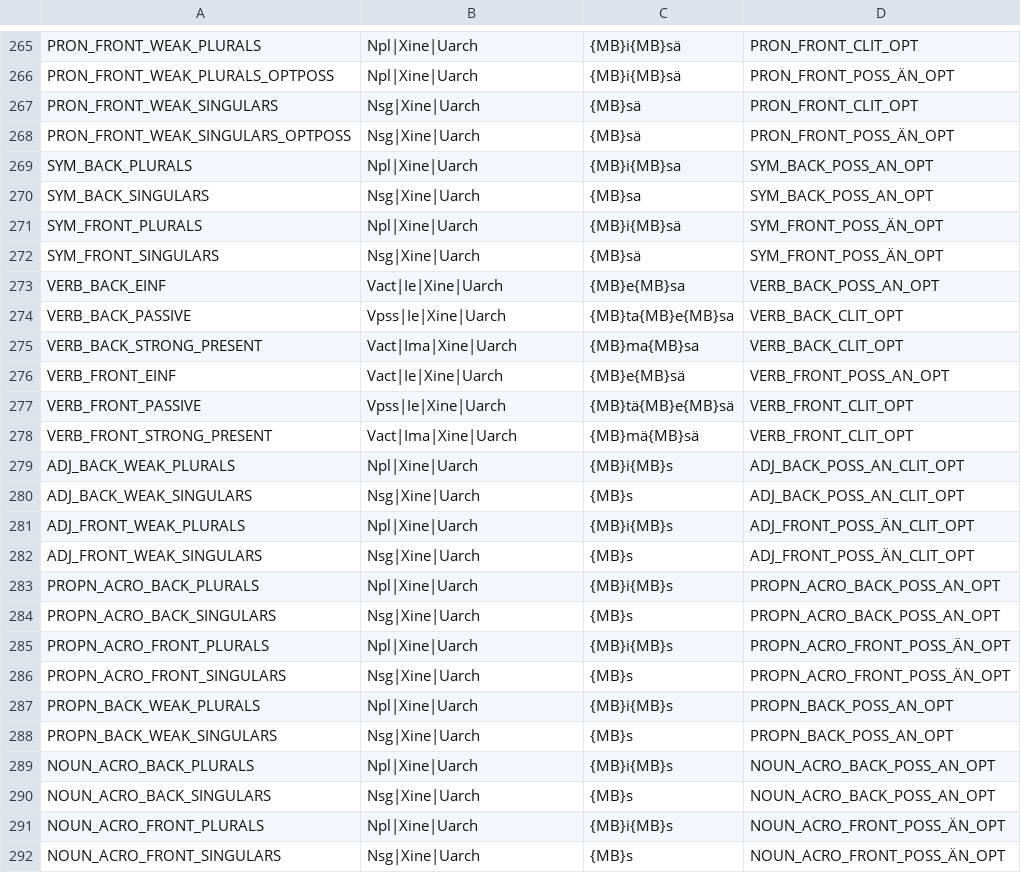
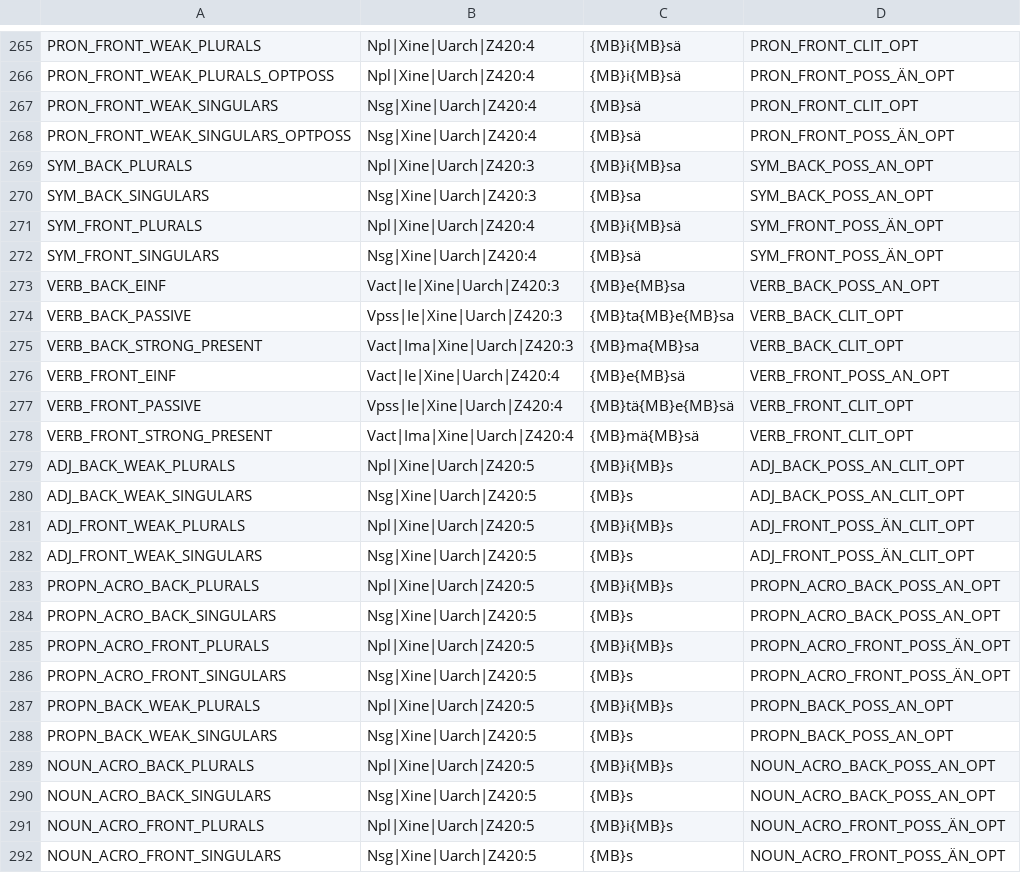
Before and after one commit to jiemakel/omorfi, a TSV file: src/continuations/inflections-emf.tsv, drawn as a sheet; only a part is shown, gaps mark what is left out; the diff covers the shown part only; the diff names each change by its address in the sheet, - before the commit and + after, or states it on an @@ line.

```diff
--- a/src/continuations/inflections-emf.tsv
+++ b/src/continuations/inflections-emf.tsv
-B265:B266: Npl|Xine|Uarch
+B265:B266: Npl|Xine|Uarch|Z420:4
-B267:B268: Nsg|Xine|Uarch
+B267:B268: Nsg|Xine|Uarch|Z420:4
-B269: Npl|Xine|Uarch
+B269: Npl|Xine|Uarch|Z420:3
-B270: Nsg|Xine|Uarch
+B270: Nsg|Xine|Uarch|Z420:3
-B271: Npl|Xine|Uarch
+B271: Npl|Xine|Uarch|Z420:4
-B272: Nsg|Xine|Uarch
+B272: Nsg|Xine|Uarch|Z420:4
-B273: Vact|Ie|Xine|Uarch
+B273: Vact|Ie|Xine|Uarch|Z420:3
-B274: Vpss|Ie|Xine|Uarch
+B274: Vpss|Ie|Xine|Uarch|Z420:3
-B275: Vact|Ima|Xine|Uarch
+B275: Vact|Ima|Xine|Uarch|Z420:3
-B276: Vact|Ie|Xine|Uarch
+B276: Vact|Ie|Xine|Uarch|Z420:4
-B277: Vpss|Ie|Xine|Uarch
+B277: Vpss|Ie|Xine|Uarch|Z420:4
-B278: Vact|Ima|Xine|Uarch
+B278: Vact|Ima|Xine|Uarch|Z420:4
-B279: Npl|Xine|Uarch
+B279: Npl|Xine|Uarch|Z420:5
-B280: Nsg|Xine|Uarch
+B280: Nsg|Xine|Uarch|Z420:5
-B281: Npl|Xine|Uarch
+B281: Npl|Xine|Uarch|Z420:5
-B282: Nsg|Xine|Uarch
+B282: Nsg|Xine|Uarch|Z420:5
-B283: Npl|Xine|Uarch
+B283: Npl|Xine|Uarch|Z420:5
-B284: Nsg|Xine|Uarch
+B284: Nsg|Xine|Uarch|Z420:5
-B285: Npl|Xine|Uarch
+B285: Npl|Xine|Uarch|Z420:5
-B286: Nsg|Xine|Uarch
+B286: Nsg|Xine|Uarch|Z420:5
-B287: Npl|Xine|Uarch
+B287: Npl|Xine|Uarch|Z420:5
-B288: Nsg|Xine|Uarch
+B288: Nsg|Xine|Uarch|Z420:5
-B289: Npl|Xine|Uarch
+B289: Npl|Xine|Uarch|Z420:5
-B290: Nsg|Xine|Uarch
+B290: Nsg|Xine|Uarch|Z420:5
-B291: Npl|Xine|Uarch
+B291: Npl|Xine|Uarch|Z420:5
-B292: Nsg|Xine|Uarch
+B292: Nsg|Xine|Uarch|Z420:5
```
Also changed, not shown: 56 edited cells elsewhere in this file, 6 other files.
